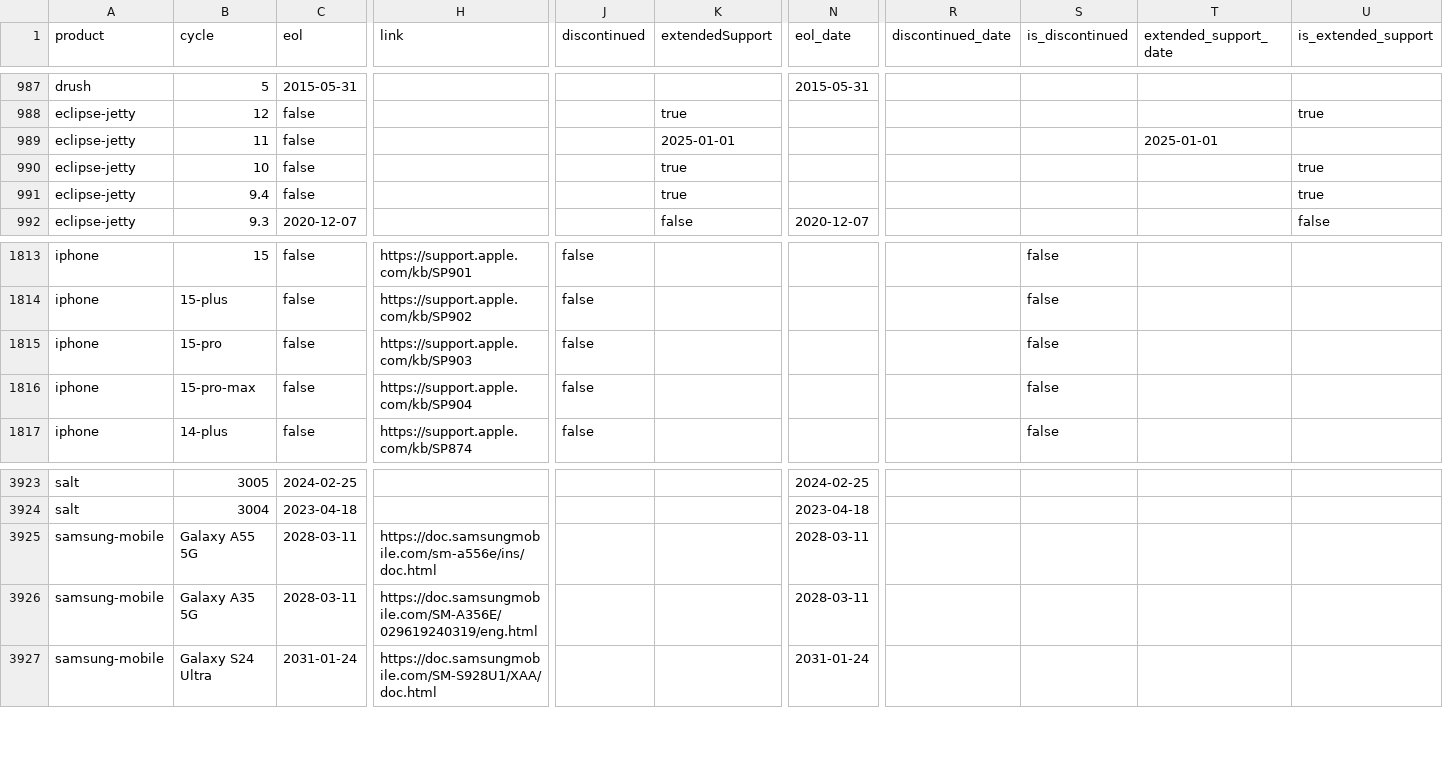
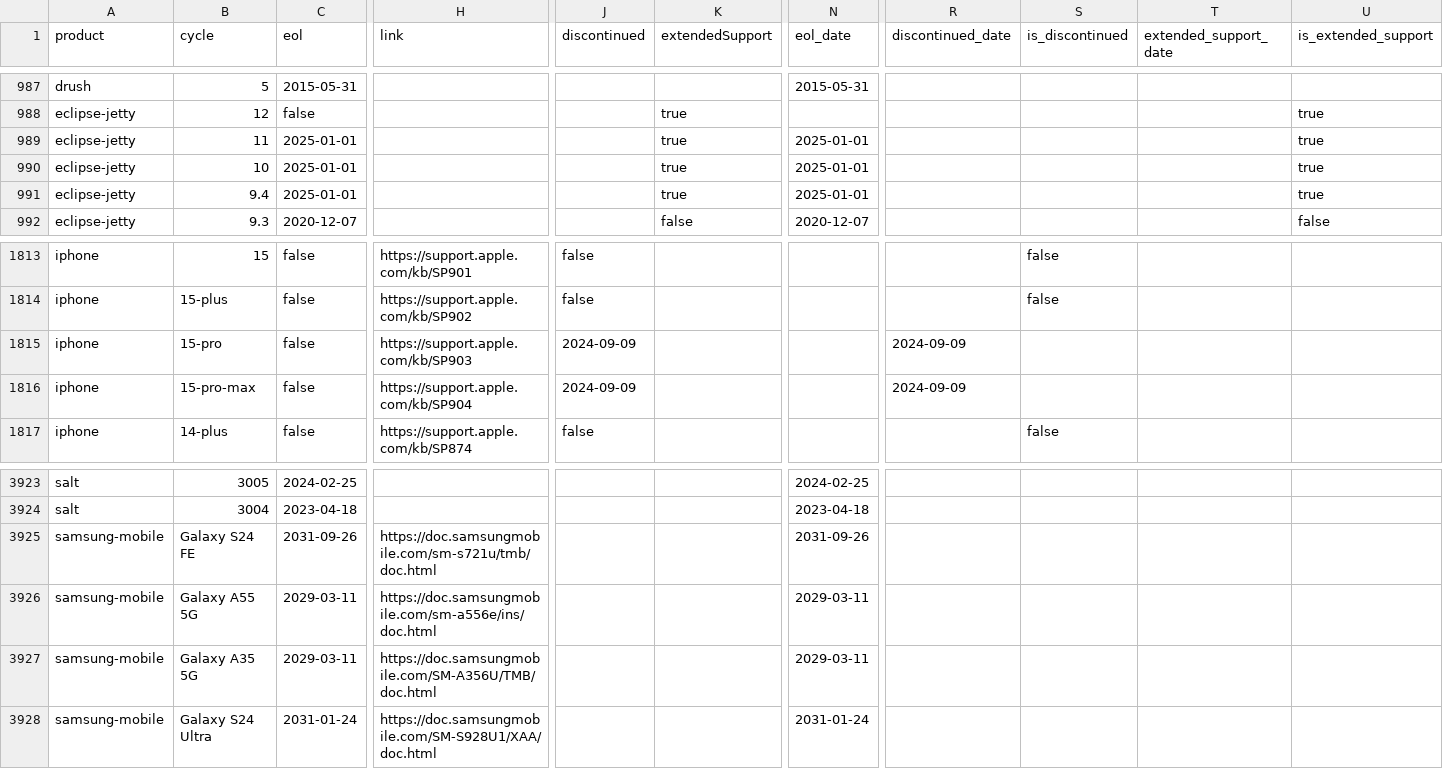
Before and after one commit to adriens/endoflife-date-snapshots, a CSV file: data/details-with-headers.csv, drawn as a sheet; only a part is shown, gaps mark what is left out; addresses are those after the commit; rows hold the shown columns only; the diff names each change by its address in the sheet, - before the commit and + after, or states it on an @@ line.

Commit message:
💾 Daily kaggle update, cf #6

```diff
--- a/data/details-with-headers.csv
+++ b/data/details-with-headers.csv
-C989:C991 (eol): false
+C989:C991 (eol): 2025-01-01
-K989 (extendedSupport): 2025-01-01
+K989 (extendedSupport): true
-N989:N991 (eol_date): (empty)
+N989:N991 (eol_date): 2025-01-01
-T989 (extended_support_date): 2025-01-01
+T989 (extended_support_date): (empty)
-U989 (is_extended_support): (empty)
+U989 (is_extended_support): true
-J1815:J1816 (discontinued): false
+J1815:J1816 (discontinued): 2024-09-09
-R1815:R1816 (discontinued_date): (empty)
+R1815:R1816 (discontinued_date): 2024-09-09
-S1815:S1816 (is_discontinued): false
+S1815:S1816 (is_discontinued): (empty)
+row 3925: samsung-mobile | Galaxy S24 FE | 2031-09-26 | https://doc.samsungmobile.com/sm-s721u/tmb/doc.html |  |  | 2031-09-26
-C3926:C3927 (eol): 2028-03-11
+C3926:C3927 (eol): 2029-03-11
-N3926:N3927 (eol_date): 2028-03-11
+N3926:N3927 (eol_date): 2029-03-11
-H3927 (link): https://doc.samsungmobile.com/SM-A356E/029619240319/eng.html
+H3927 (link): https://doc.samsungmobile.com/SM-A356U/TMB/doc.html
```
